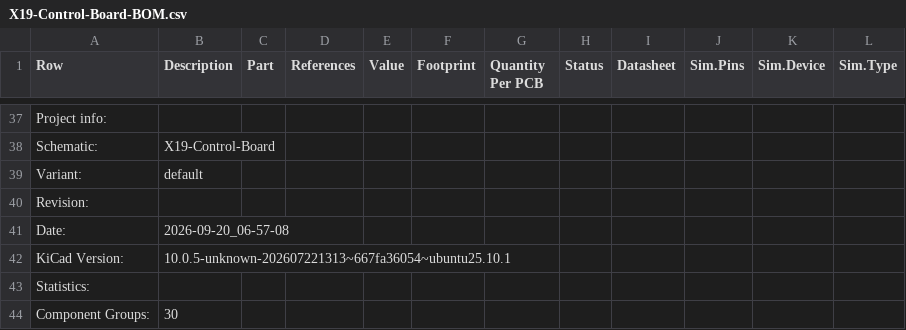
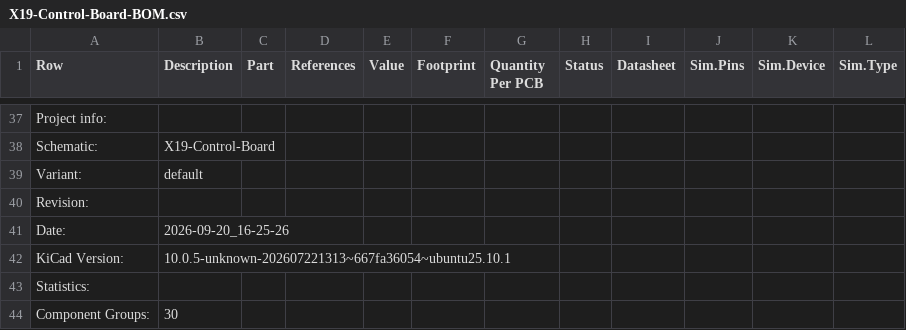
Before and after one commit to purduerov/X19-Control-Board, a CSV file: X19-Control-Board-BOM.csv, drawn as a sheet; only a part is shown, gaps mark what is left out.

```diff
--- a/X19-Control-Board-BOM.csv
+++ b/X19-Control-Board-BOM.csv
@@ -40,3 +40,3 @@ Variant:,default
 Revision:,
-Date:,2026-09-20_06-57-08
+Date:,2026-09-20_16-25-26
 KiCad Version:,10.0.5-unknown-202607221313~667fa36054~ubuntu25.10.1
```
Also changed, not shown: 4 other files.
